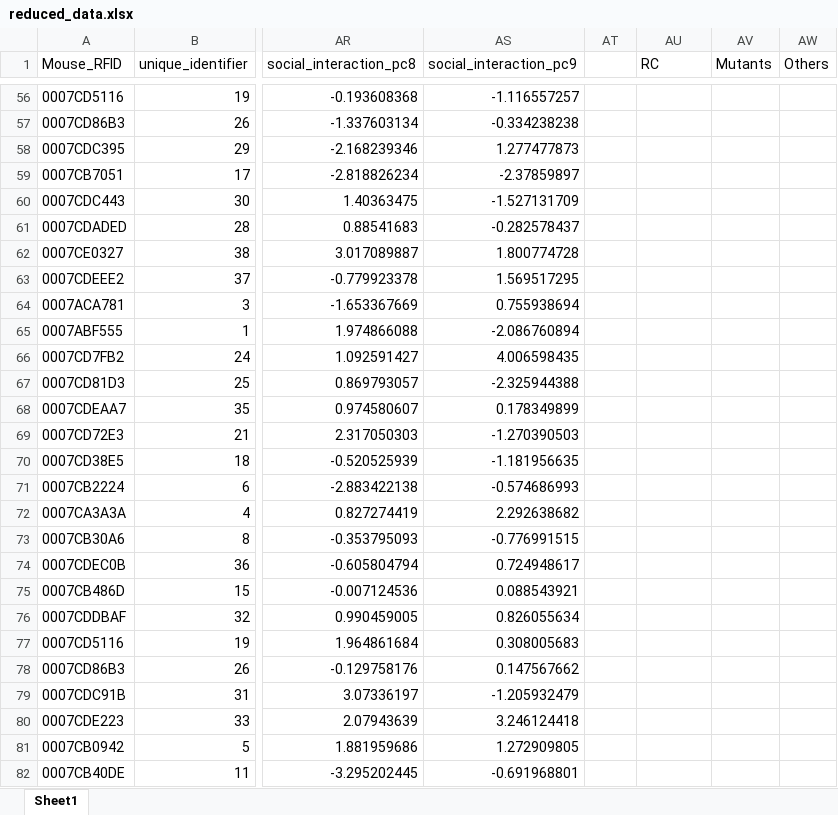
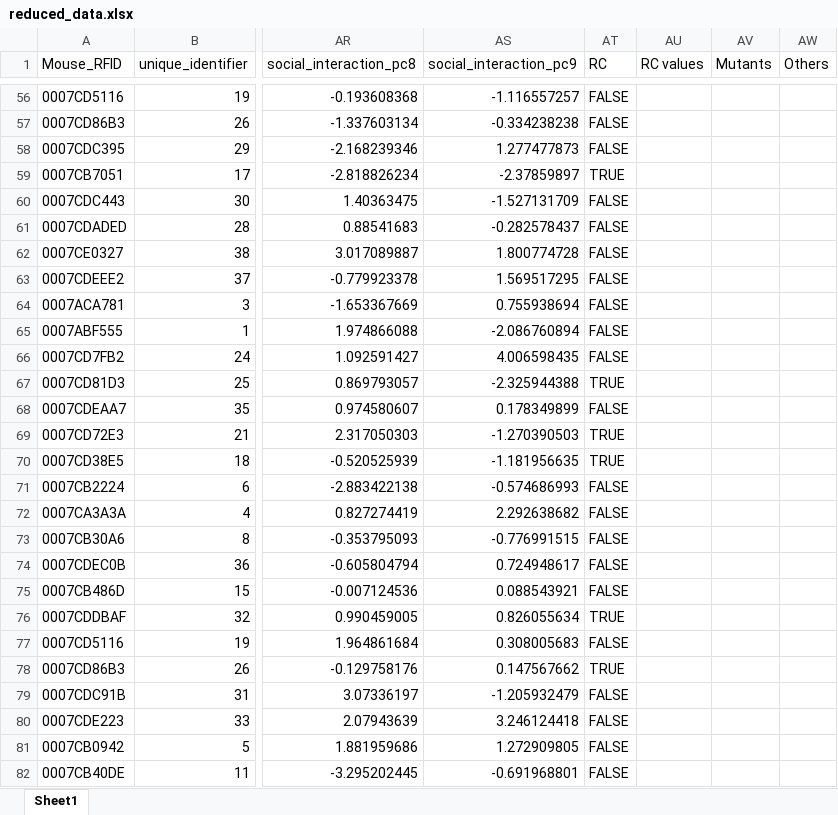
Before and after one commit to KelschLAB/NoSeMaze-stableRichClubs, an Excel workbook: data/reduced_data.xlsx, sheet Sheet1, drawn as a sheet; only a part is shown, gaps mark what is left out; values as stored, in another font and other column widths than the file's, no cell formats; charts and pictures not drawn; the diff covers the shown part only; the diff names each change by its address in the sheet, - before the commit and + after, or states it on an @@ line.

```diff
--- a/data/reduced_data.xlsx (sheet Sheet1)
+++ b/data/reduced_data.xlsx (sheet Sheet1)
-AT1: (empty)
+AT1: RC
-AU1: RC
+AU1: RC values
-AT56:AT58 (RC): (empty)
+AT56:AT58 (RC): FALSE
-AT59 (RC): (empty)
+AT59 (RC): TRUE
-AT60:AT66 (RC): (empty)
+AT60:AT66 (RC): FALSE
-AT67 (RC): (empty)
+AT67 (RC): TRUE
-AT68 (RC): (empty)
+AT68 (RC): FALSE
-AT69:AT70 (RC): (empty)
+AT69:AT70 (RC): TRUE
-AT71:AT75 (RC): (empty)
+AT71:AT75 (RC): FALSE
-AT76 (RC): (empty)
+AT76 (RC): TRUE
-AT77 (RC): (empty)
+AT77 (RC): FALSE
-AT78 (RC): (empty)
+AT78 (RC): TRUE
-AT79:AT82 (RC): (empty)
+AT79:AT82 (RC): FALSE
```
Also changed, not shown: 72 edited cells elsewhere in this sheet, cell formats, charts or pictures, data/validation_cohort.xlsx, 10 other files.
